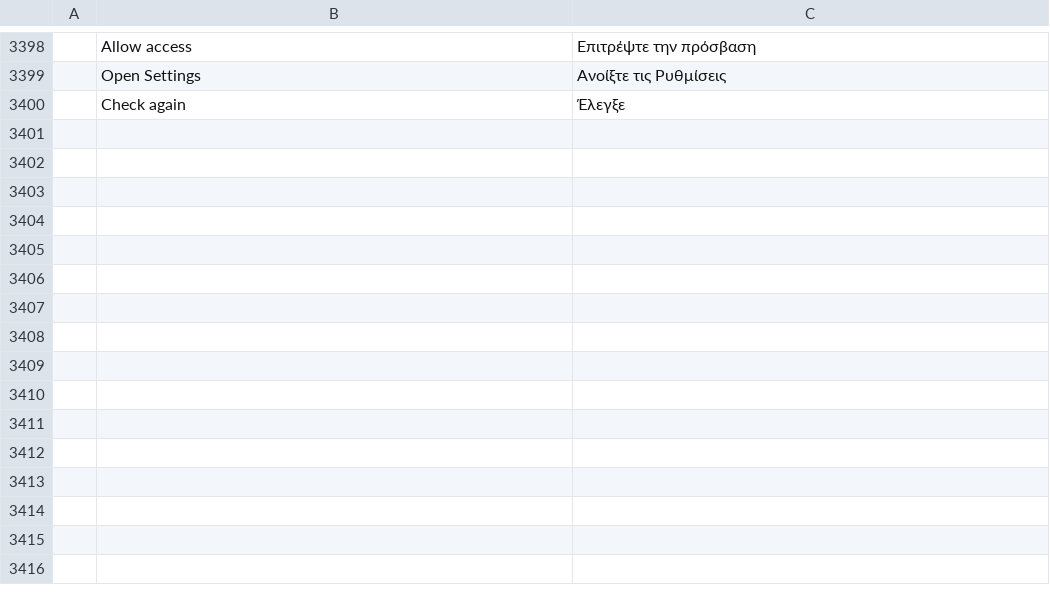
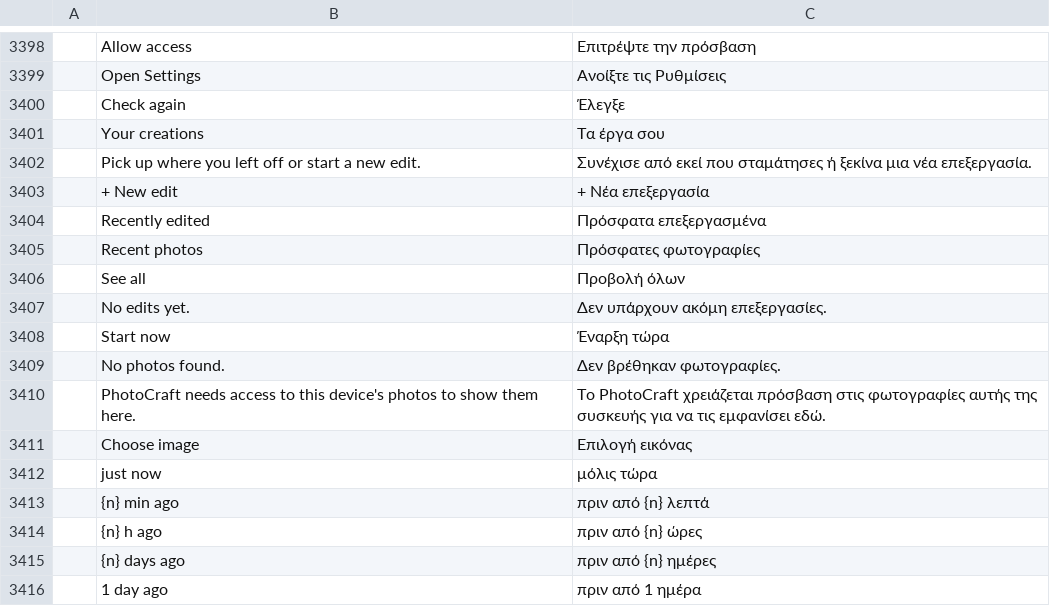
Before and after one commit to keyarr/photocraft, a TSV file: crates/ui-egui/src/i18n/el.tsv, drawn as a sheet; only a part is shown, gaps mark what is left out; the diff names each change by its address in the sheet, - before the commit and + after, or states it on an @@ line.

Commit message:
touch pass on phones + android startup fixes
home screen out of canvas into home_ui, mobile header/toolbar stay hidden
with no doc open, tool sheet as 2-col cards with a real header, touch
layers footer with labeled cells, dialogs clamp to phone width, doc
props stack on narrow screens, options bar scrolls. launcher icon +
label in the manifest, cold start paints opaque so no white flash.

```diff
--- a/crates/ui-egui/src/i18n/el.tsv
+++ b/crates/ui-egui/src/i18n/el.tsv
+row 3401:  | Your creations | Τα έργα σου
+row 3402:  | Pick up where you left off or start a new edit. | Συνέχισε από εκεί που σταμάτησες ή ξεκίνα μια νέα επεξεργασία.
+row 3403:  | + New edit | + Νέα επεξεργασία
+row 3404:  | Recently edited | Πρόσφατα επεξεργασμένα
+row 3405:  | Recent photos | Πρόσφατες φωτογραφίες
+row 3406:  | See all | Προβολή όλων
+row 3407:  | No edits yet. | Δεν υπάρχουν ακόμη επεξεργασίες.
+row 3408:  | Start now | Έναρξη τώρα
+row 3409:  | No photos found. | Δεν βρέθηκαν φωτογραφίες.
+row 3410:  | PhotoCraft needs access to this device's photos to show them here. | Το PhotoCraft χρειάζεται πρόσβαση στις φωτογραφίες αυτής της συσκευής για να τις εμφανίσει εδώ.
+row 3411:  | Choose image | Επιλογή εικόνας
+row 3412:  | just now | μόλις τώρα
+row 3413:  | {n} min ago | πριν από {n} λεπτά
+row 3414:  | {n} h ago | πριν από {n} ώρες
+row 3415:  | {n} days ago | πριν από {n} ημέρες
+row 3416:  | 1 day ago | πριν από 1 ημέρα
```
Also changed, not shown: crates/ui-egui/src/i18n/fr.tsv, crates/ui-egui/src/i18n/ja.tsv, 24 other files.
